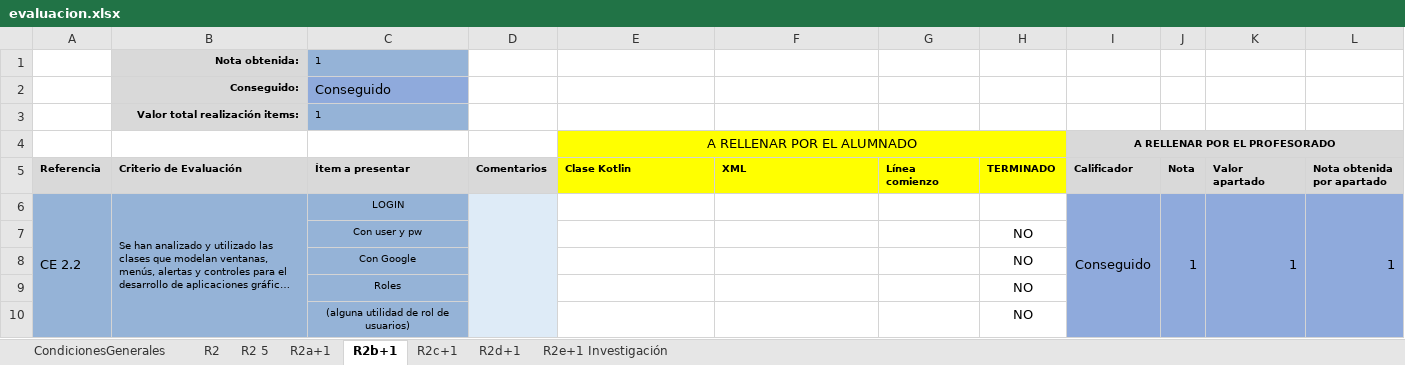
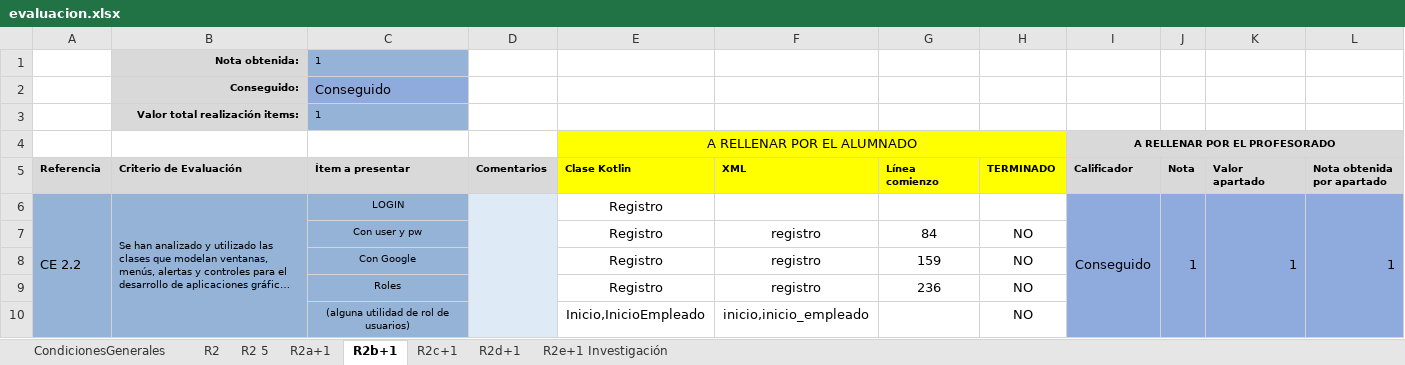
Before and after one commit to YoSoyAlexElPine/kotlin, an Excel workbook: evaluacion.xlsx, sheet R2b+1, drawn as a sheet; long unchanged cells end in …; values as stored, in another font and other column widths than the file's, no borders; conditional formats not drawn; removed rows and columns are numbered as before the commit, all else as after; the diff names each change by its address in the sheet, - before the commit and + after, or states it on an @@ line.

```diff
--- a/evaluacion.xlsx (sheet R2b+1)
+++ b/evaluacion.xlsx (sheet R2b+1)
-E6 (Clase Kotlin): (empty)
+E6 (Clase Kotlin): Registro
-row 7:  |  | Con user y pw |  |  |  |  | NO
-row 8:  |  | Con Google |  |  |  |  | NO
-row 9:  |  | Roles |  |  |  |  | NO
-row 10:  |  | (alguna utilidad de rol de usuarios) |  |  |  |  | NO
+row 7:  |  | Con user y pw |  | Registro | registro | 84 | NO
+row 8:  |  | Con Google |  | Registro | registro | 159 | NO
+row 9:  |  | Roles |  | Registro | registro | 236 | NO
+row 10:  |  | (alguna utilidad de rol de usuarios) |  | Inicio,InicioEmpleado | inicio,inicio_empleado |  | NO
```
Also changed, not shown: sheet R2 5, sheet R2c+1, sheet R2d+1, sheet R2a+1, sheet R2, 13 other files.
